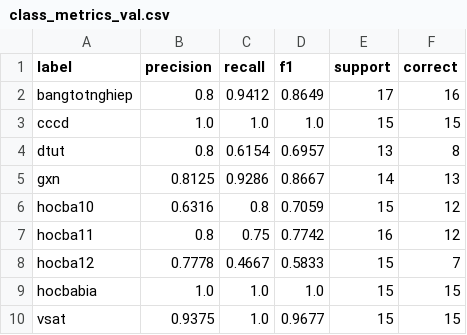
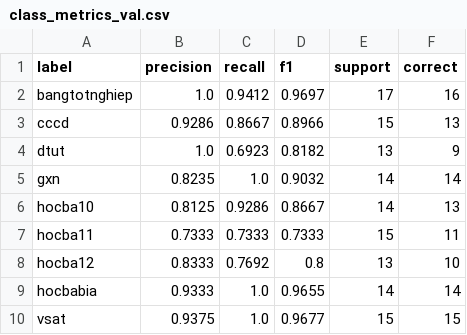
Before and after one commit to hoangphuclab/test9class, a CSV file: reports/class_metrics_val.csv, drawn as a sheet.

```diff
--- a/reports/class_metrics_val.csv
+++ b/reports/class_metrics_val.csv
@@ -1,10 +1,10 @@
 label,precision,recall,f1,support,correct
-bangtotnghiep,0.8,0.9412,0.8649,17,16
-cccd,1.0,1.0,1.0,15,15
-dtut,0.8,0.6154,0.6957,13,8
-gxn,0.8125,0.9286,0.8667,14,13
-hocba10,0.6316,0.8,0.7059,15,12
-hocba11,0.8,0.75,0.7742,16,12
-hocba12,0.7778,0.4667,0.5833,15,7
-hocbabia,1.0,1.0,1.0,15,15
+bangtotnghiep,1.0,0.9412,0.9697,17,16
+cccd,0.9286,0.8667,0.8966,15,13
+dtut,1.0,0.6923,0.8182,13,9
+gxn,0.8235,1.0,0.9032,14,14
+hocba10,0.8125,0.9286,0.8667,14,13
+hocba11,0.7333,0.7333,0.7333,15,11
+hocba12,0.8333,0.7692,0.8,13,10
+hocbabia,0.9333,1.0,0.9655,14,14
 vsat,0.9375,1.0,0.9677,15,15
```
Also changed, not shown: reports/confusion_val.csv, 16 other files.
